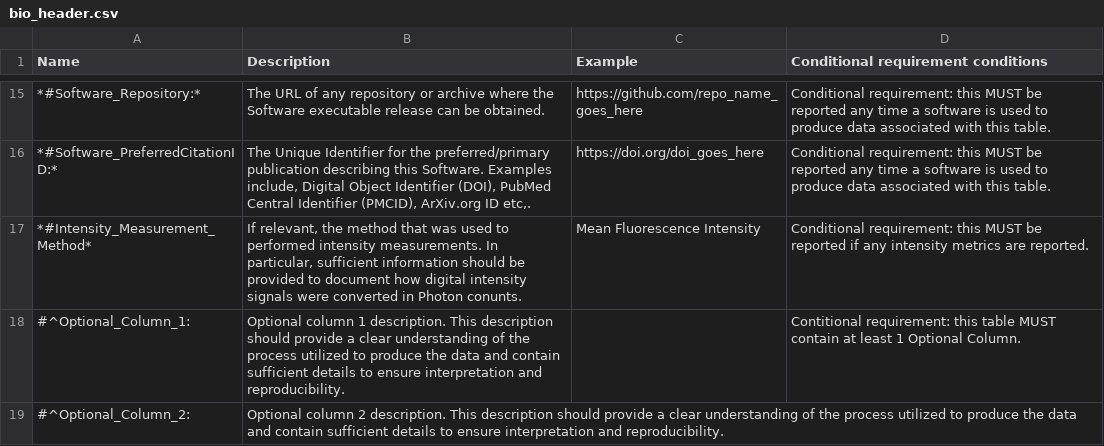
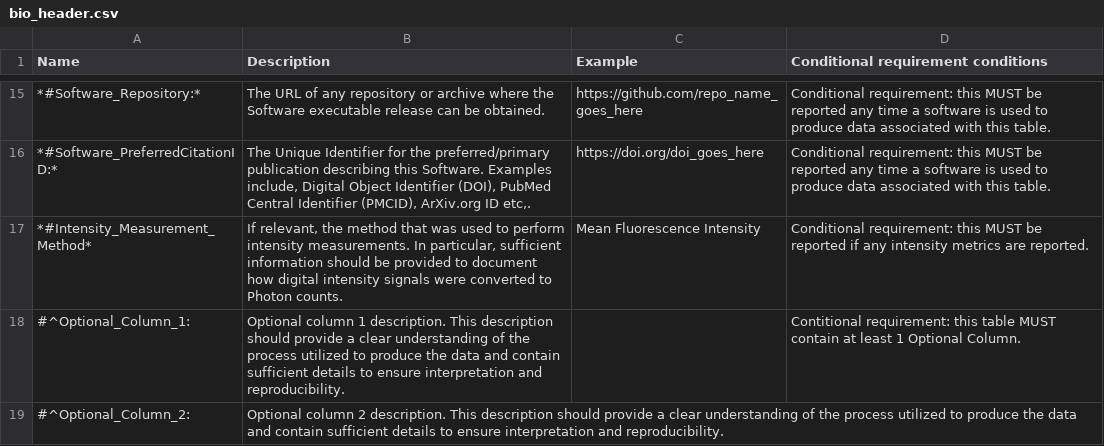
Before and after one commit to 4dn-dcic/fish_omics_format, a CSV file: docs/source/tables/bio_header.csv, drawn as a sheet; only a part is shown, gaps mark what is left out.

```diff
--- a/docs/source/tables/bio_header.csv
+++ b/docs/source/tables/bio_header.csv
@@ -16,3 +16,3 @@ Name,Description,Example,Conditional requirement conditions
 *#Software_PreferredCitationID:*,"The Unique Identifier for the preferred/primary publication describing this Software. Examples include, Digital Object Identifier (DOI), PubMed Central Identifier (PMCID), ArXiv.org ID etc,.",https://doi.org/doi_goes_here,Conditional requirement: this MUST be reported any time a software is used to produce data associated with this table.
-*#Intensity_Measurement_Method*,"If relevant, the method that was used to performed intensity measurements. In particular, sufficient information should be provided to document how digital intensity signals were converted in Photon conunts.",Mean Fluorescence Intensity,Conditional requirement: this MUST be reported if any intensity metrics are reported.
+*#Intensity_Measurement_Method*,"If relevant, the method that was used to perform intensity measurements. In particular, sufficient information should be provided to document how digital intensity signals were converted to Photon counts.",Mean Fluorescence Intensity,Conditional requirement: this MUST be reported if any intensity metrics are reported.
 #^Optional_Column_1:,Optional column 1 description. This description should provide a clear understanding of the process utilized to produce the data and contain sufficient details to ensure interpretation and reproducibility.,,Contitional requirement: this table MUST contain at least 1 Optional Column.
```
Also changed, not shown: docs/source/tables/cell_header.csv, docs/source/tables/demultiplexing_header.csv, 18 other files.
